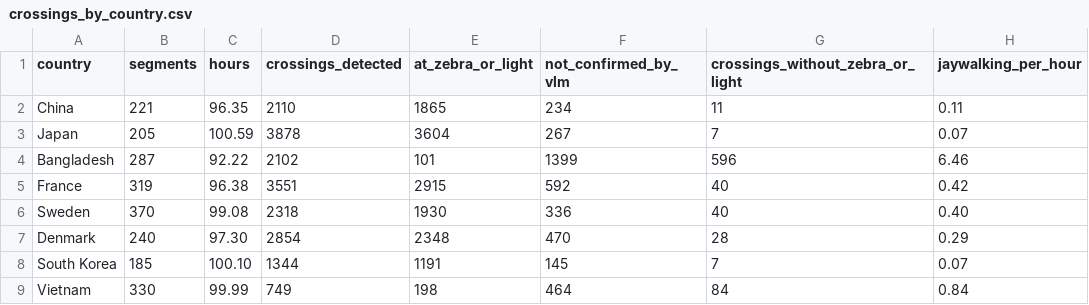
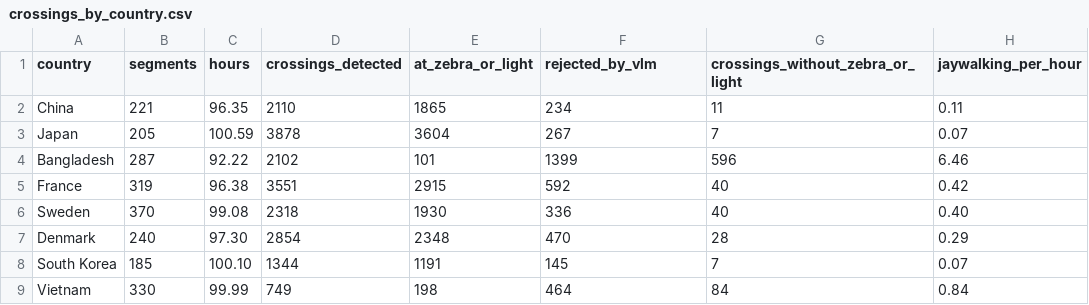
Before and after one commit to crowd-dataset/crowd-jaywalking, a CSV file: docs/crossings_by_country.csv, drawn as a sheet.

Commit message:
Rename 'not confirmed by the VLM' to 'rejected by the VLM'; show the VLM's explanation in the verification clip index and skip missing videos

```diff
--- a/docs/crossings_by_country.csv
+++ b/docs/crossings_by_country.csv
@@ -1,2 +1,2 @@
-country,segments,hours,crossings_detected,at_zebra_or_light,not_confirmed_by_vlm,crossings_without_zebra_or_light,jaywalking_per_hour
+country,segments,hours,crossings_detected,at_zebra_or_light,rejected_by_vlm,crossings_without_zebra_or_light,jaywalking_per_hour
 China,221,96.35,2110,1865,234,11,0.11
```
Also changed, not shown: 3 other files.
